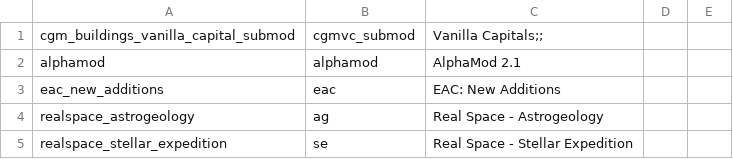
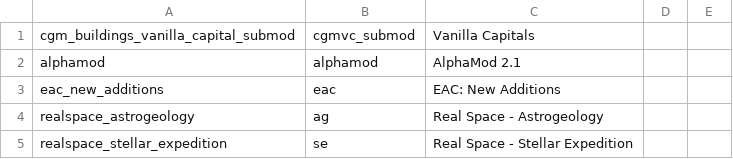
Before and after one commit to GatekeeperHaig/Stellaris-Modding-Den, a CSV file: NOTES/api_files/sources/modList.csv, drawn as a sheet; only a part is shown.

Commit message:
vanilla capital submod

```diff
--- a/NOTES/api_files/sources/modList.csv
+++ b/NOTES/api_files/sources/modList.csv
@@ -1,2 +1,2 @@
-cgm_buildings_vanilla_capital_submod, cgmvc_submod, Vanilla Capitals;;
+cgm_buildings_vanilla_capital_submod, cgmvc_submod, Vanilla Capitals,,
 alphamod, alphamod,AlphaMod 2.1,,
```
Also changed, not shown: 33 other files.
